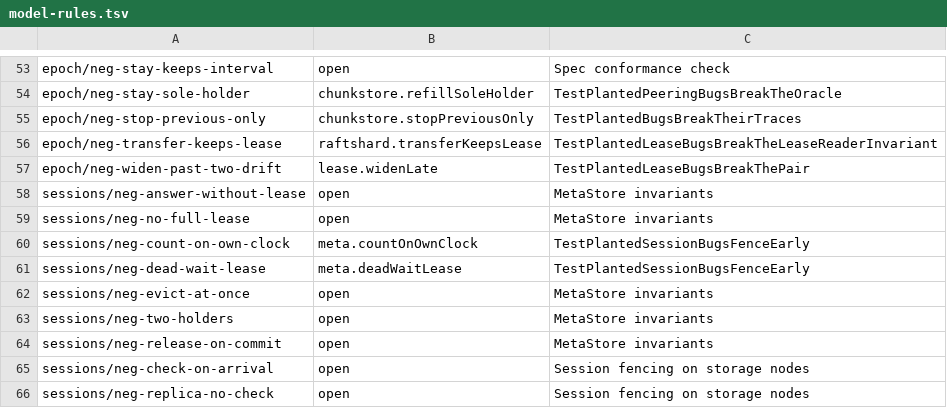
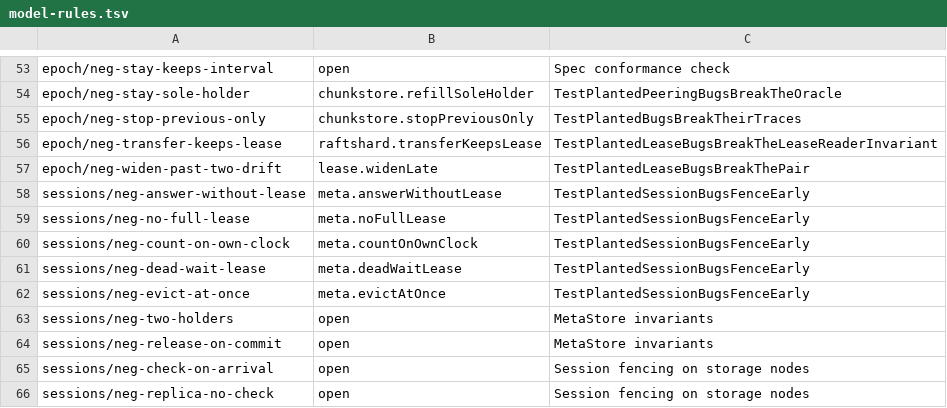
Before and after one commit to nvcnvn/rock-solid, a TSV file: scripts/model-rules.tsv, drawn as a sheet; only a part is shown, gaps mark what is left out.

```diff
--- a/scripts/model-rules.tsv
+++ b/scripts/model-rules.tsv
@@ -57,7 +57,7 @@ epoch/neg-transfer-keeps-lease	raftshard.transferKeepsLease	TestPlantedLeaseBugs
 epoch/neg-widen-past-two-drift	lease.widenLate	TestPlantedLeaseBugsBreakThePair
-sessions/neg-answer-without-lease	open	MetaStore invariants
-sessions/neg-no-full-lease	open	MetaStore invariants
+sessions/neg-answer-without-lease	meta.answerWithoutLease	TestPlantedSessionBugsFenceEarly
+sessions/neg-no-full-lease	meta.noFullLease	TestPlantedSessionBugsFenceEarly
 sessions/neg-count-on-own-clock	meta.countOnOwnClock	TestPlantedSessionBugsFenceEarly
 sessions/neg-dead-wait-lease	meta.deadWaitLease	TestPlantedSessionBugsFenceEarly
-sessions/neg-evict-at-once	open	MetaStore invariants
+sessions/neg-evict-at-once	meta.evictAtOnce	TestPlantedSessionBugsFenceEarly
 sessions/neg-two-holders	open	MetaStore invariants
```
Also changed, not shown: 3 other files.
